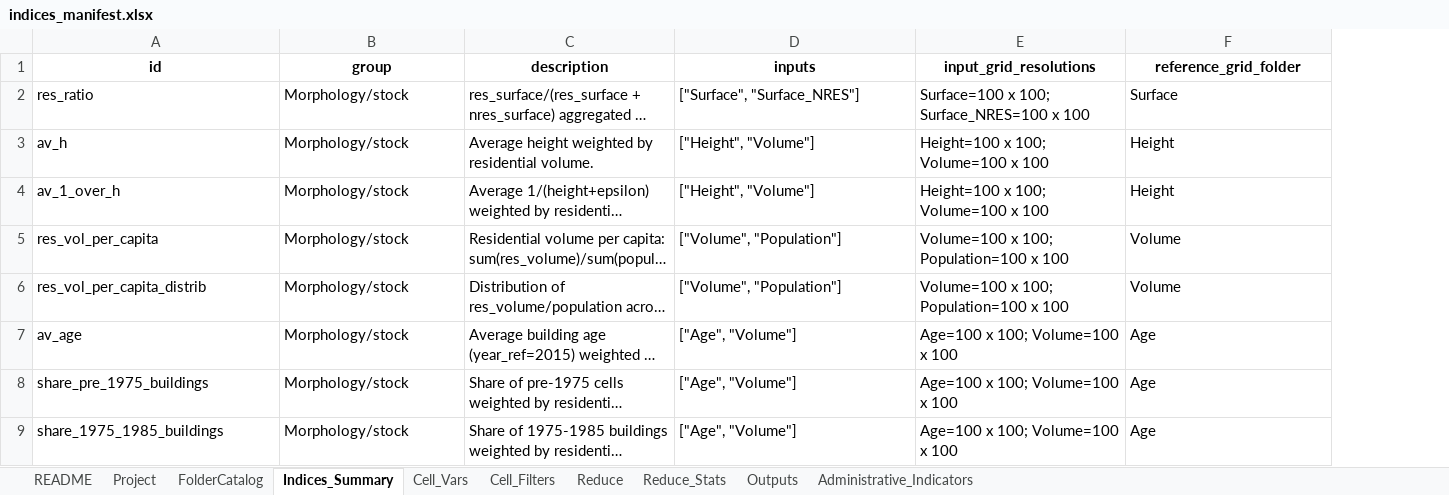
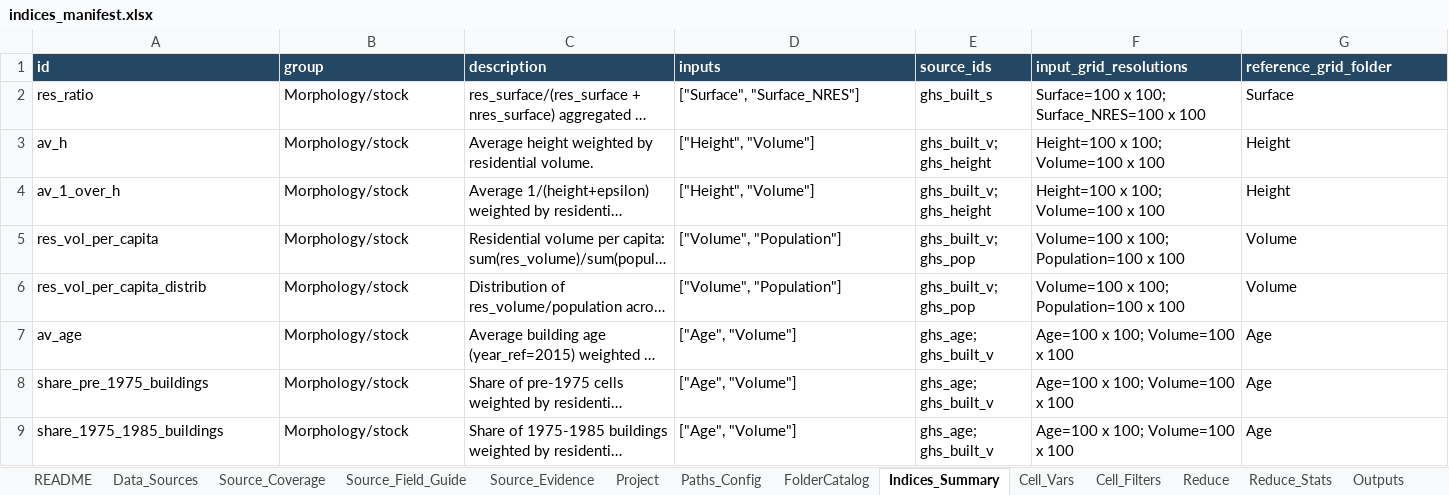
Before and after one commit to jjkiljanski/energy_poverty_from_space, an Excel workbook: pipeline/1_index_construction/indices_manifest.xlsx, sheet Indices_Summary, drawn as a sheet; only a part is shown; long unchanged cells end in …; values as stored, in another font and other column widths than the file's, no borders; addresses are those after the commit; the diff covers the shown part only; the diff names each change by its address in the sheet, - before the commit and + after, or states it on an @@ line.

Commit message:
Added first draft of data sources manifest. The data sources manifest will need to be manually verified and corrected.

```diff
--- a/pipeline/1_index_construction/indices_manifest.xlsx (sheet Indices_Summary)
+++ b/pipeline/1_index_construction/indices_manifest.xlsx (sheet Indices_Summary)
+sheet tab: Data_Sources
+sheet tab: Source_Coverage
+sheet tab: Source_Field_Guide
+sheet tab: Source_Evidence
+sheet tab: Paths_Config
+column E (source_ids), rows 2-9: ghs_built_s | ghs_built_v; ghs_height | ghs_built_v; ghs_height | ghs_built_v; ghs_pop | ghs_built_v; ghs_pop | ghs_age; ghs_built_v | ghs_age; ghs_built_v | ghs_age; ghs_built_v
@@ A1:D1 fill: none → #244763, text colour: black → #FFFFFF, alignment: center → left @@
@@ F1:G1 fill: none → #244763, text colour: black → #FFFFFF, alignment: center → left @@
```
Also changed, not shown: cell formats elsewhere in this sheet, sheet FolderCatalog, sheet Administrative_Indicators, sheet Project, sheet README, sheet Reduce, sheet Cell_Filters, 3 more sheets, 5 other files.
